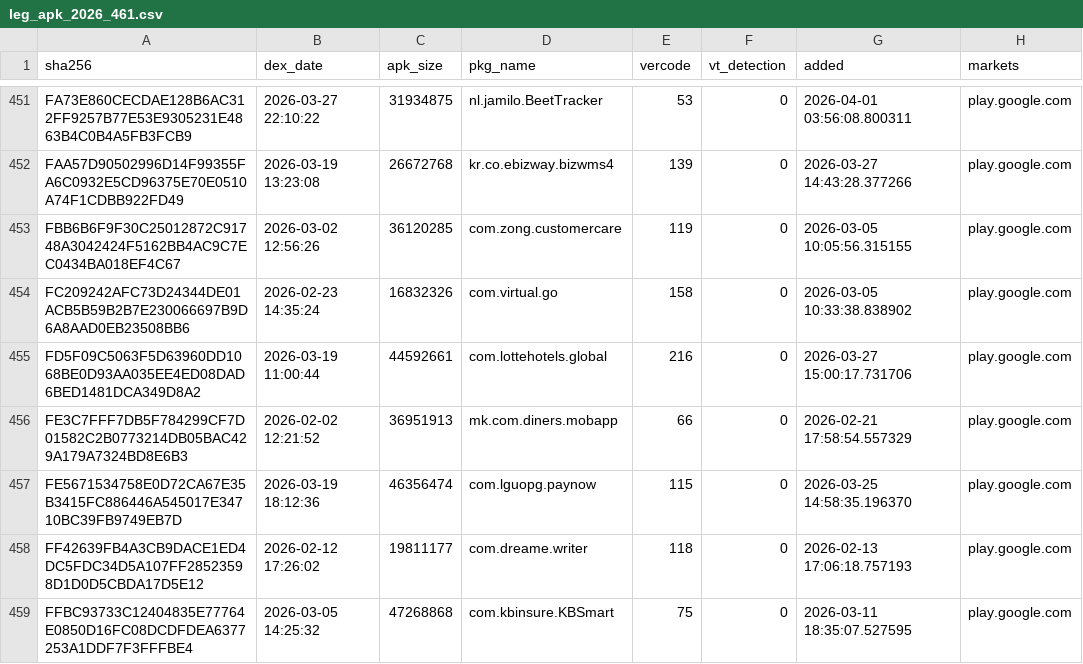
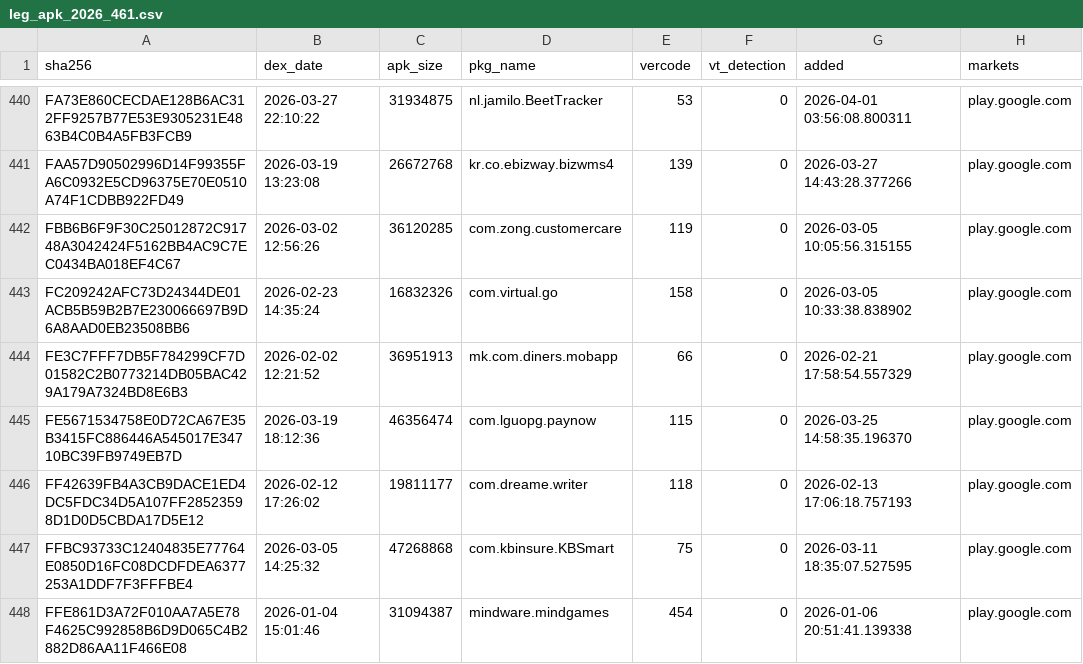
Before and after one commit to IonelyMan/StaAMDE, a CSV file: zoo_android_csv_new/leg_apk_2026_461.csv, drawn as a sheet; only a part is shown, gaps mark what is left out; the shorter side is filled out with more unchanged rows; the diff covers the shown part only; the diff names each change by its address in the sheet, - before the commit and + after, or states it on an @@ line.

```diff
--- a/zoo_android_csv_new/leg_apk_2026_461.csv
+++ b/zoo_android_csv_new/leg_apk_2026_461.csv
-row 455: FD5F09C5063F5D63960DD1068BE0D93AA035EE4ED08DAD6BED1481DCA349D8A2 | 2026-03-19 11:00:44 | 44592661 | com.lottehotels.global | 216 | 0 | 2026-03-27 15:00:17.731706 | play.google.com
```
Also changed, not shown: 11 removed rows elsewhere in this file, 10 other files.
